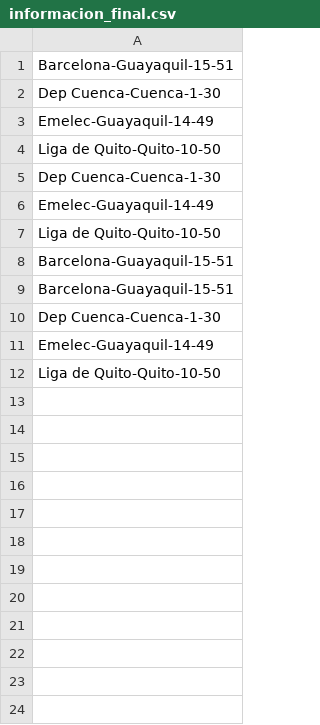
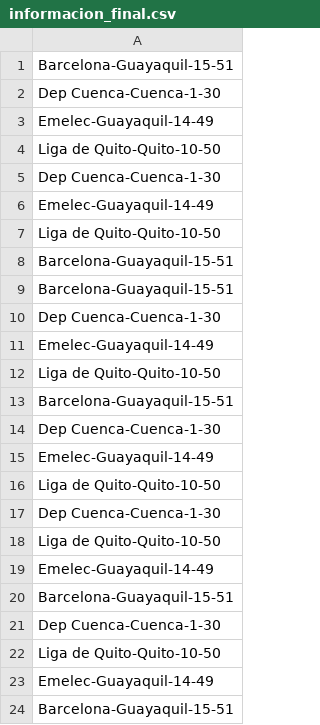
Before and after one commit to Programacion-Algoritmos-18-2/2bim-clase-04-davidLM20, a CSV file: trabajo_en_clase/data/informacion_final.csv, drawn as a sheet.

Commit message:
Subiendo ultimos cambios del trabajo echo en clase

```diff
--- a/trabajo_en_clase/data/informacion_final.csv
+++ b/trabajo_en_clase/data/informacion_final.csv
@@ -12 +12,13 @@ Emelec-Guayaquil-14-49
 Liga de Quito-Quito-10-50
+Barcelona-Guayaquil-15-51
+Dep Cuenca-Cuenca-1-30
+Emelec-Guayaquil-14-49
+Liga de Quito-Quito-10-50
+Dep Cuenca-Cuenca-1-30
+Liga de Quito-Quito-10-50
+Emelec-Guayaquil-14-49
+Barcelona-Guayaquil-15-51
+Dep Cuenca-Cuenca-1-30
+Liga de Quito-Quito-10-50
+Emelec-Guayaquil-14-49
+Barcelona-Guayaquil-15-51
```
Also changed, not shown: 2 other files.
